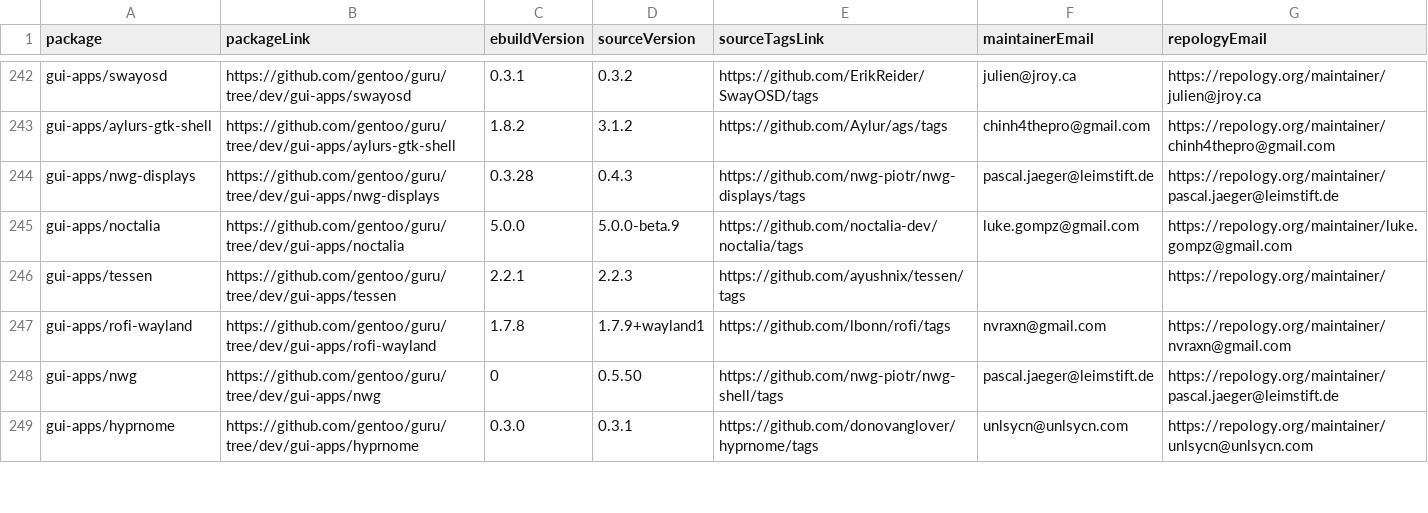
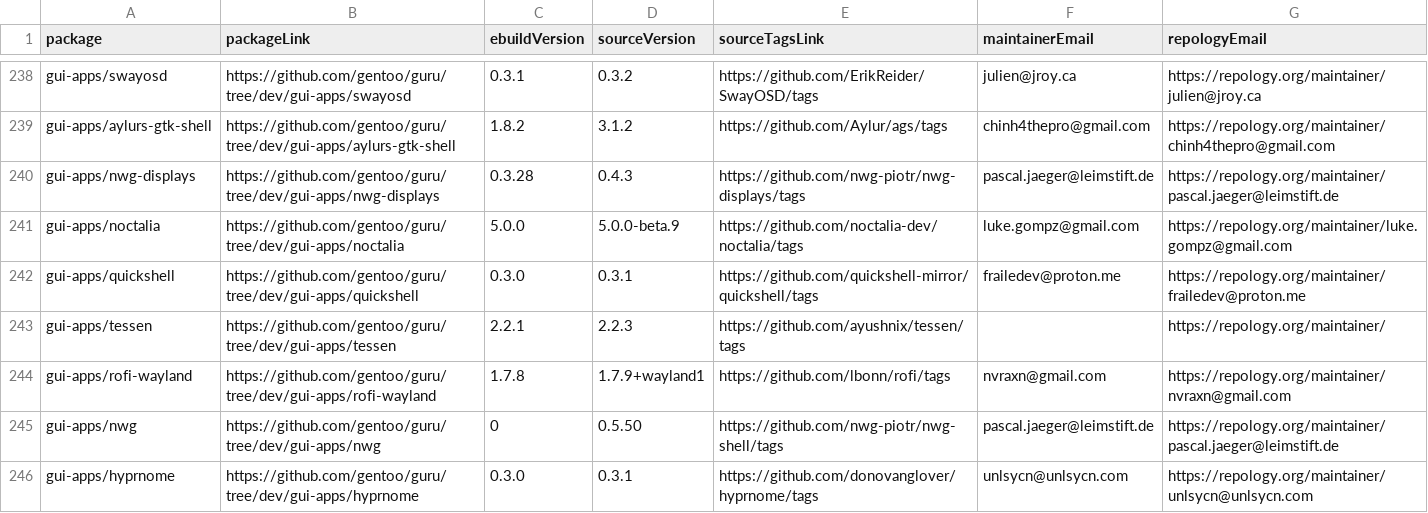
Before and after one commit to ingenarel/gentoo-hit-list, a CSV file: .github-raw-data.csv, drawn as a sheet; only a part is shown, gaps mark what is left out; the diff covers the shown part only.

```diff
--- a/.github-raw-data.csv
+++ b/.github-raw-data.csv
@@ -245,2 +241,3 @@ gui-apps/nwg-displays,https://github.com/gentoo/guru/tree/dev/gui-apps/nwg-displ
 gui-apps/noctalia,https://github.com/gentoo/guru/tree/dev/gui-apps/noctalia,5.0.0,5.0.0-beta.9,https://github.com/noctalia-dev/noctalia/tags,luke.gompz@gmail.com,https://repology.org/maintainer/luke.gompz@gmail.com
+gui-apps/quickshell,https://github.com/gentoo/guru/tree/dev/gui-apps/quickshell,0.3.0,0.3.1,https://github.com/quickshell-mirror/quickshell/tags,frailedev@proton.me,https://repology.org/maintainer/frailedev@proton.me
 gui-apps/tessen,https://github.com/gentoo/guru/tree/dev/gui-apps/tessen,2.2.1,2.2.3,https://github.com/ayushnix/tessen/tags,,https://repology.org/maintainer/
```
Also changed, not shown: 3 added rows, 14 removed rows and 42 edited cells elsewhere in this file, .gitlab-raw-data.csv, 1 other file.
